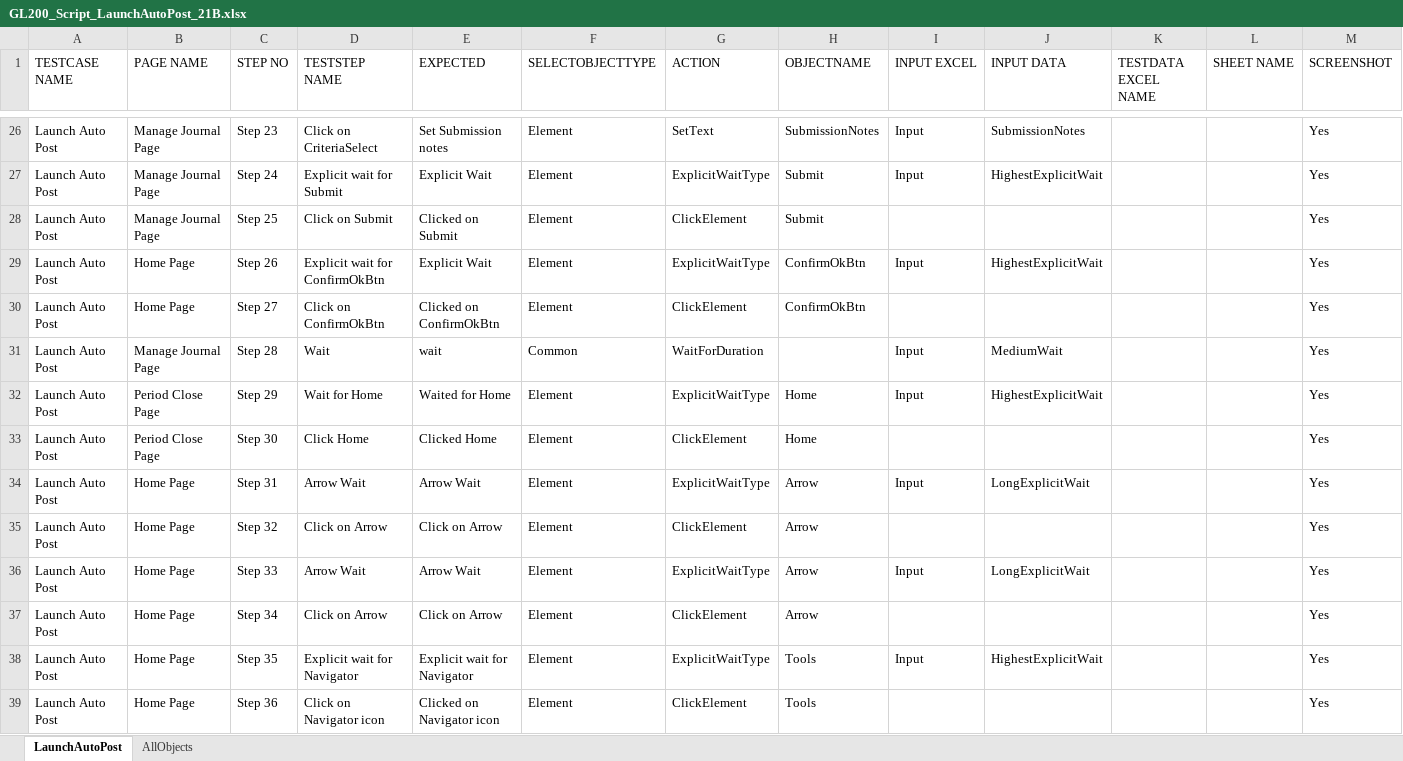
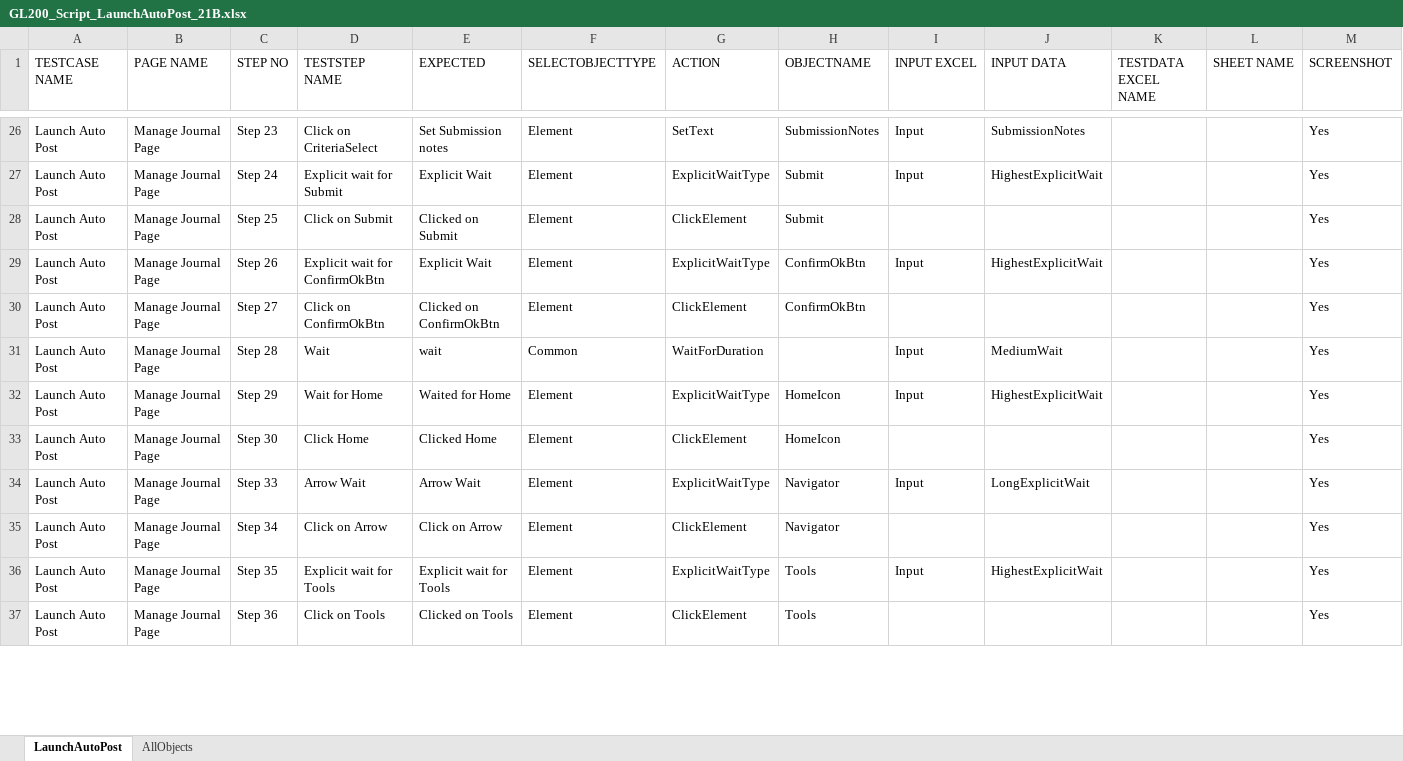
Before and after one commit to rt8228/Gnb_Fusion, an Excel workbook: GL200_Script_LaunchAutoPost_21B.xlsx, sheet LaunchAutoPost, drawn as a sheet; only a part is shown, gaps mark what is left out; values as stored, in another font and other column widths than the file's, no cell formats; conditional formats not drawn; removed rows and columns are numbered as before the commit, all else as after; rows hold the shown columns only; the diff covers the shown part only; the diff names each change by its address in the sheet, - before the commit and + after, or states it on an @@ line.

```diff
--- a/GL200_Script_LaunchAutoPost_21B.xlsx (sheet LaunchAutoPost)
+++ b/GL200_Script_LaunchAutoPost_21B.xlsx (sheet LaunchAutoPost)
-B29:B30 (PAGE NAME): Home Page
+B29:B30 (PAGE NAME): Manage Journal Page
-B32:B33 (PAGE NAME): Period Close Page
+B32:B33 (PAGE NAME): Manage Journal Page
-H32:H33 (OBJECTNAME): Home
+H32:H33 (OBJECTNAME): HomeIcon
-row 34: Launch Auto Post | Home Page | Step 31 | Arrow Wait | Arrow Wait | Element | ExplicitWaitType | Arrow | Input | LongExplicitWait |  |  | Yes
-row 35: Launch Auto Post | Home Page | Step 32 | Click on Arrow | Click on Arrow | Element | ClickElement | Arrow |  |  |  |  | Yes
-B34:B37 (PAGE NAME): Home Page
+B34:B37 (PAGE NAME): Manage Journal Page
-H34:H35 (OBJECTNAME): Arrow
+H34:H35 (OBJECTNAME): Navigator
-D36 (TESTSTEP NAME): Explicit wait for Navigator
+D36 (TESTSTEP NAME): Explicit wait for Tools
-E36 (EXPECTED): Explicit wait for Navigator
+E36 (EXPECTED): Explicit wait for Tools
-D37 (TESTSTEP NAME): Click on Navigator icon
+D37 (TESTSTEP NAME): Click on Tools
-E37 (EXPECTED): Clicked on Navigator icon
+E37 (EXPECTED): Clicked on Tools
```
Also changed, not shown: 1 added row and 65 edited cells elsewhere in this sheet, sheet AllObjects, cell formats, GL110_TestData_ViewJournals_21B.xlsx, GL30_Script_ManageChartofAccountValues_21B.xlsx, 19 other files.
